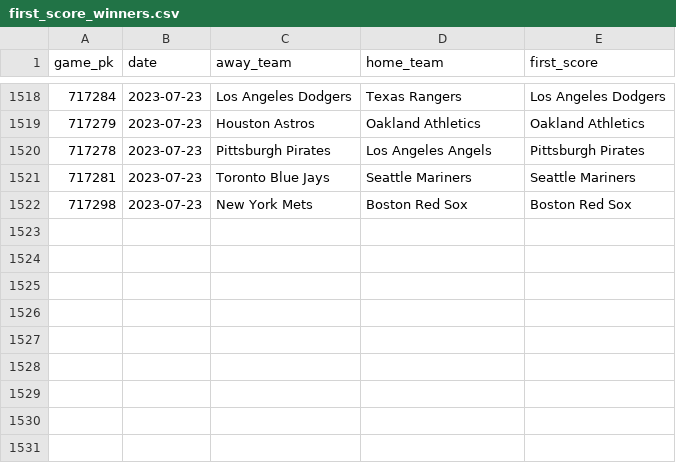
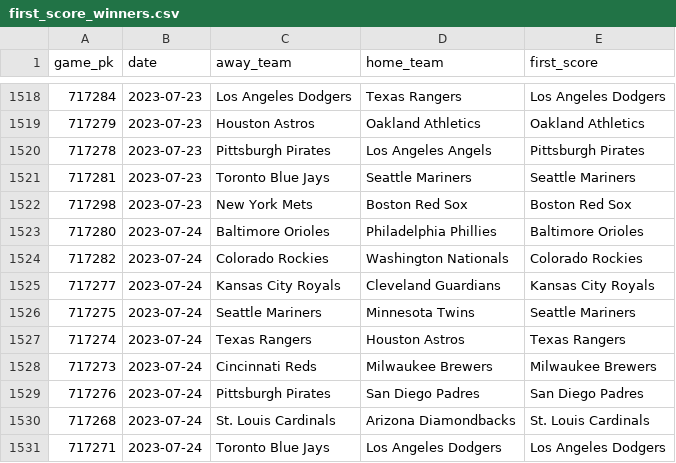
Before and after one commit to chadallison/mlb_cpr, a CSV file: first_score_winners.csv, drawn as a sheet; only a part is shown, gaps mark what is left out; the diff names each change by its address in the sheet, - before the commit and + after, or states it on an @@ line.

```diff
--- a/first_score_winners.csv
+++ b/first_score_winners.csv
+row 1523: 717280 | 2023-07-24 | Baltimore Orioles | Philadelphia Phillies | Baltimore Orioles
+row 1524: 717282 | 2023-07-24 | Colorado Rockies | Washington Nationals | Colorado Rockies
+row 1525: 717277 | 2023-07-24 | Kansas City Royals | Cleveland Guardians | Kansas City Royals
+row 1526: 717275 | 2023-07-24 | Seattle Mariners | Minnesota Twins | Seattle Mariners
+row 1527: 717274 | 2023-07-24 | Texas Rangers | Houston Astros | Texas Rangers
+row 1528: 717273 | 2023-07-24 | Cincinnati Reds | Milwaukee Brewers | Milwaukee Brewers
+row 1529: 717276 | 2023-07-24 | Pittsburgh Pirates | San Diego Padres | San Diego Padres
+row 1530: 717268 | 2023-07-24 | St. Louis Cardinals | Arizona Diamondbacks | St. Louis Cardinals
+row 1531: 717271 | 2023-07-24 | Toronto Blue Jays | Los Angeles Dodgers | Los Angeles Dodgers
```
Also changed, not shown: first_inning_runs.csv, 20 other files.
